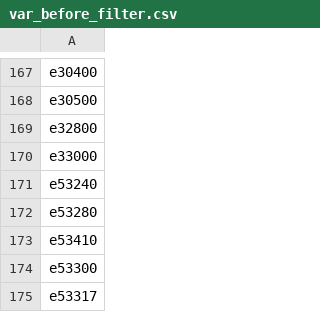
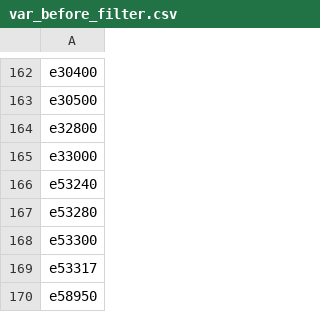
Before and after one commit to TaxFoundation/taxdata, a CSV file: var_before_filter.csv, drawn as a sheet; only a part is shown, gaps mark what is left out; the shorter side is filled out with more unchanged rows; the diff covers the shown part only; the diff names each change by its address in the sheet, - before the commit and + after, or states it on an @@ line.

```diff
--- a/var_before_filter.csv
+++ b/var_before_filter.csv
-row 173: e53410
```
Also changed, not shown: 12 removed rows elsewhere in this file.
